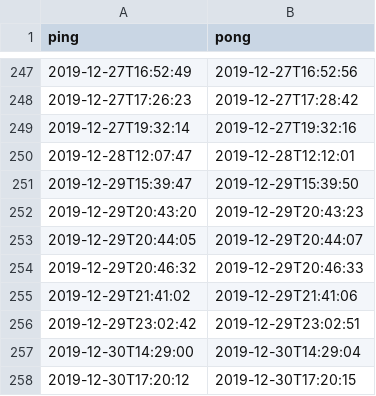
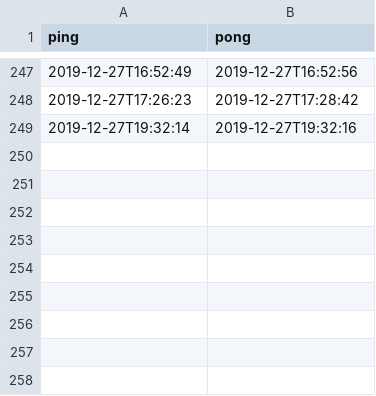
Before and after one commit to c3cashdesk/c3queue, a CSV file: src/c3queue.csv, drawn as a sheet; only a part is shown, gaps mark what is left out; the diff names each change by its address in the sheet, - before the commit and + after, or states it on an @@ line.

Commit message:
Remove other irrelevant data points

```diff
--- a/src/c3queue.csv
+++ b/src/c3queue.csv
-row 250: 2019-12-28T12:07:47 | 2019-12-28T12:12:01
-row 251: 2019-12-29T15:39:47 | 2019-12-29T15:39:50
-row 252: 2019-12-29T20:43:20 | 2019-12-29T20:43:23
-row 253: 2019-12-29T20:44:05 | 2019-12-29T20:44:07
-row 254: 2019-12-29T20:46:32 | 2019-12-29T20:46:33
-row 255: 2019-12-29T21:41:02 | 2019-12-29T21:41:06
-row 256: 2019-12-29T23:02:42 | 2019-12-29T23:02:51
-row 257: 2019-12-30T14:29:00 | 2019-12-30T14:29:04
-row 258: 2019-12-30T17:20:12 | 2019-12-30T17:20:15
```
